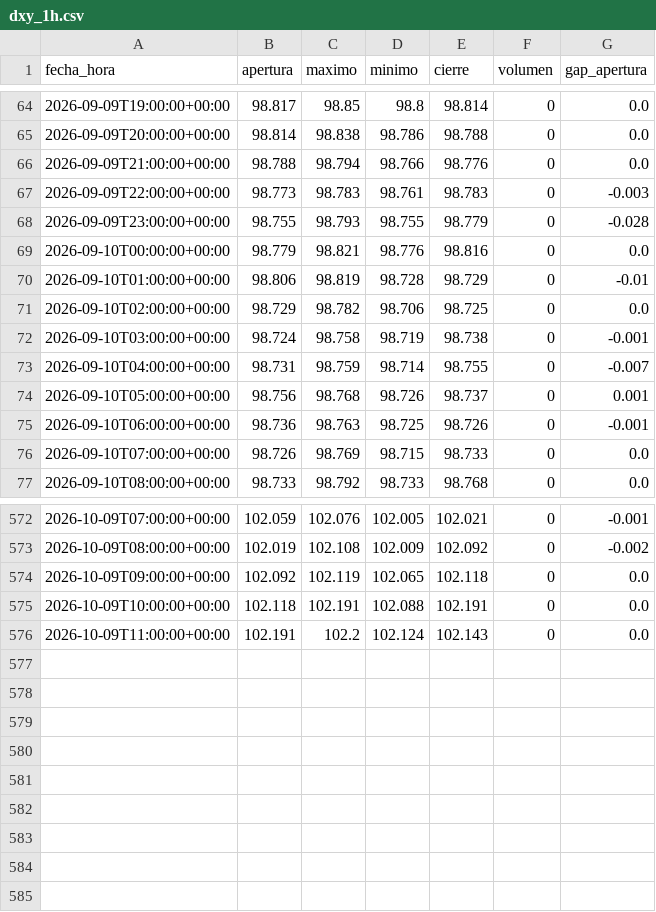
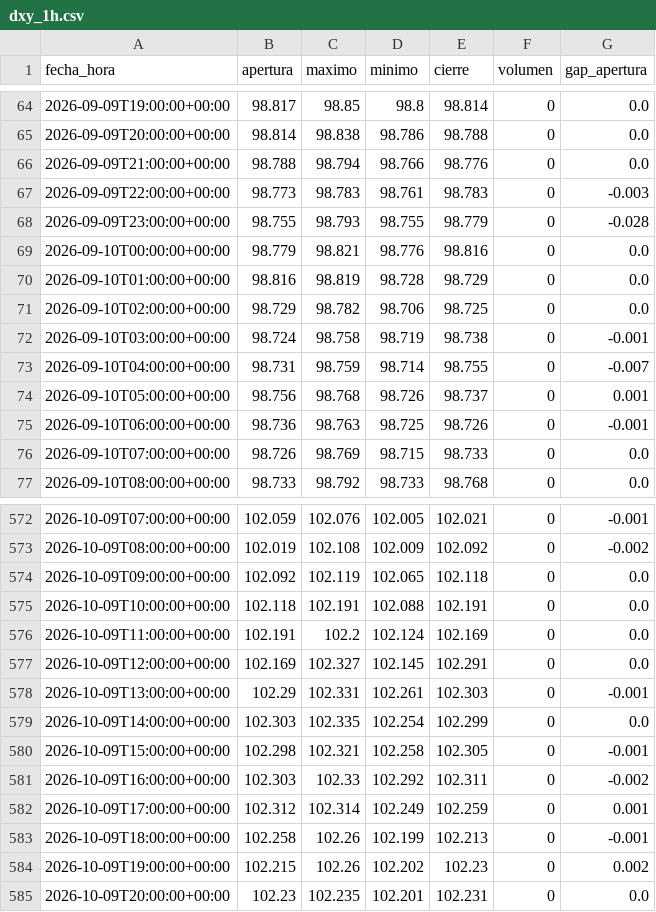
Before and after one commit to joaquimaro/analisis-fundamental-oro, a CSV file: dxy_1h.csv, drawn as a sheet; only a part is shown, gaps mark what is left out.

```diff
--- a/dxy_1h.csv
+++ b/dxy_1h.csv
@@ -69,3 +69,3 @@ fecha_hora,apertura,maximo,minimo,cierre,volumen,gap_apertura
 2026-09-10T00:00:00+00:00,98.779,98.821,98.776,98.816,0,0.0
-2026-09-10T01:00:00+00:00,98.806,98.819,98.728,98.729,0,-0.01
+2026-09-10T01:00:00+00:00,98.816,98.819,98.728,98.729,0,0.0
 2026-09-10T02:00:00+00:00,98.729,98.782,98.706,98.725,0,0.0
@@ -575,2 +575,11 @@ fecha_hora,apertura,maximo,minimo,cierre,volumen,gap_apertura
 2026-10-09T10:00:00+00:00,102.118,102.191,102.088,102.191,0,0.0
-2026-10-09T11:00:00+00:00,102.191,102.2,102.124,102.143,0,0.0
+2026-10-09T11:00:00+00:00,102.191,102.2,102.124,102.169,0,0.0
+2026-10-09T12:00:00+00:00,102.169,102.327,102.145,102.291,0,0.0
+2026-10-09T13:00:00+00:00,102.29,102.331,102.261,102.303,0,-0.001
+2026-10-09T14:00:00+00:00,102.303,102.335,102.254,102.299,0,0.0
+2026-10-09T15:00:00+00:00,102.298,102.321,102.258,102.305,0,-0.001
+2026-10-09T16:00:00+00:00,102.303,102.33,102.292,102.311,0,-0.002
+2026-10-09T17:00:00+00:00,102.312,102.314,102.249,102.259,0,0.001
+2026-10-09T18:00:00+00:00,102.258,102.26,102.199,102.213,0,-0.001
+2026-10-09T19:00:00+00:00,102.215,102.26,102.202,102.23,0,0.002
+2026-10-09T20:00:00+00:00,102.23,102.235,102.201,102.231,0,0.0
```
Also changed, not shown: dxy_diario.csv, oro_1h.csv, 2 other files.
